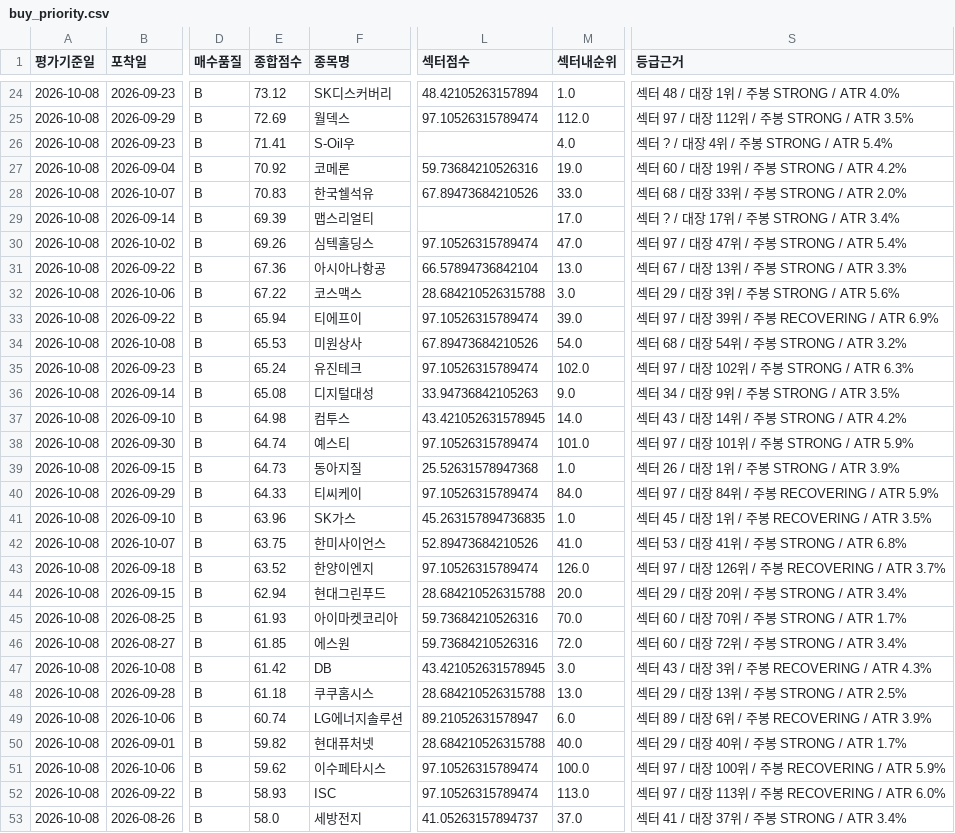
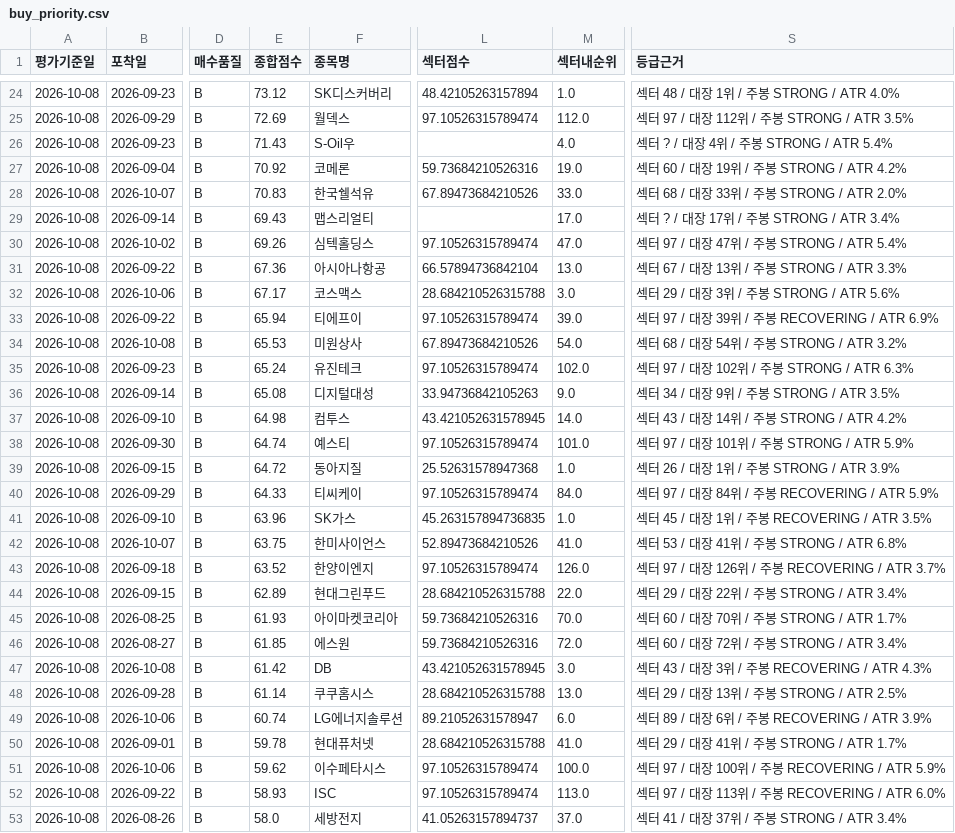
Before and after one commit to UDONGSALI/korea-stock-scanner, a CSV file: data/buy_priority.csv, drawn as a sheet; only a part is shown, gaps mark what is left out; the diff covers the shown part only; the diff names each change by its address in the sheet, - before the commit and + after, or states it on an @@ line.

```diff
--- a/data/buy_priority.csv
+++ b/data/buy_priority.csv
-E26 (종합점수): 71.41
+E26 (종합점수): 71.43
-E29 (종합점수): 69.39
+E29 (종합점수): 69.43
-E32 (종합점수): 67.22
+E32 (종합점수): 67.17
-E39 (종합점수): 64.73
+E39 (종합점수): 64.72
-E44 (종합점수): 62.94
+E44 (종합점수): 62.89
-M44 (섹터내순위): 20.0
+M44 (섹터내순위): 22.0
-S44 (등급근거): 섹터 29 / 대장 20위 / 주봉 STRONG / ATR 3.4%
+S44 (등급근거): 섹터 29 / 대장 22위 / 주봉 STRONG / ATR 3.4%
-E48 (종합점수): 61.18
+E48 (종합점수): 61.14
-E50 (종합점수): 59.82
+E50 (종합점수): 59.78
-M50 (섹터내순위): 40.0
+M50 (섹터내순위): 41.0
-S50 (등급근거): 섹터 29 / 대장 40위 / 주봉 STRONG / ATR 1.7%
+S50 (등급근거): 섹터 29 / 대장 41위 / 주봉 STRONG / ATR 1.7%
```
Also changed, not shown: 20 edited cells elsewhere in this file, data/buy_tracking.csv, data/captures.csv, 19 other files.
